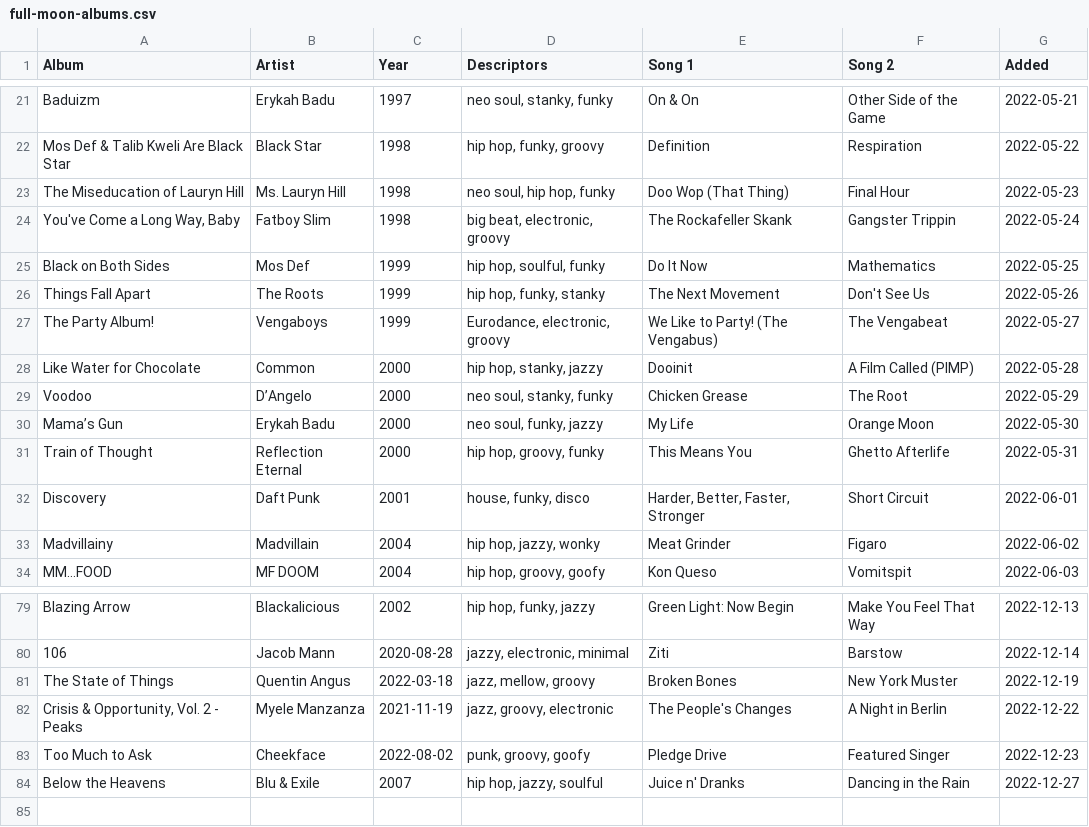
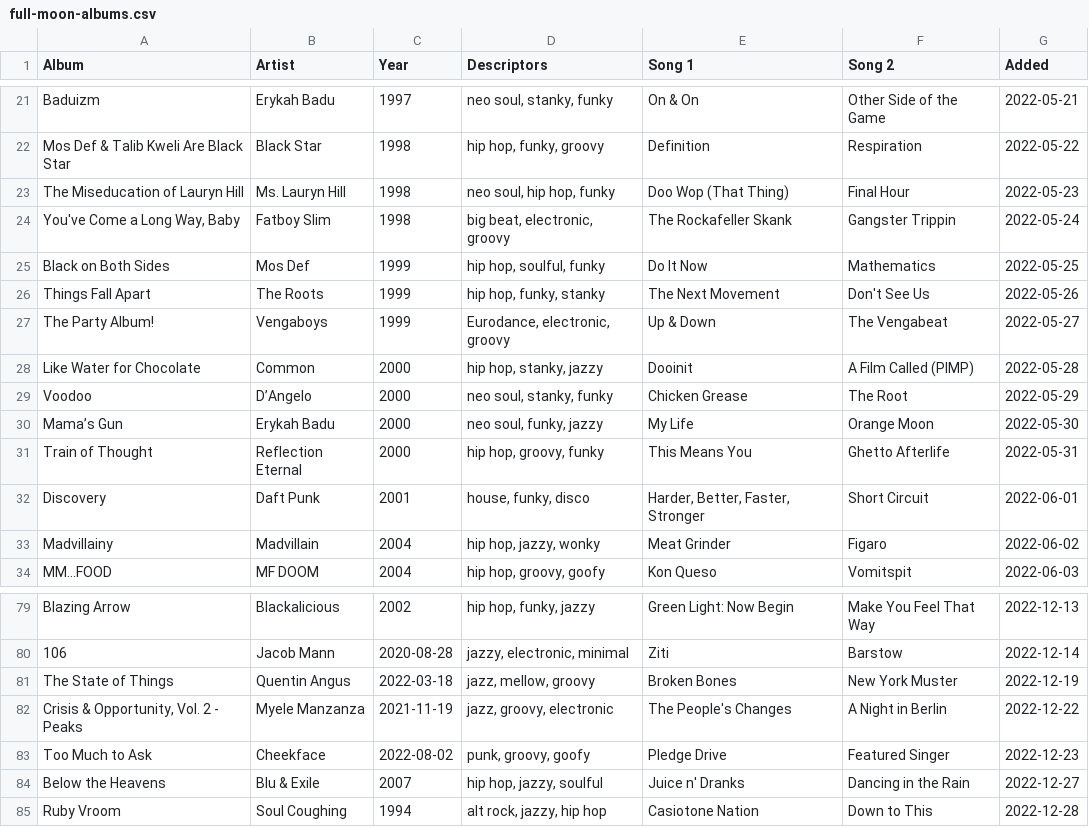
Before and after one commit to adamaaronson/full-moon-albums, a CSV file: src/data/full-moon-albums.csv, drawn as a sheet; only a part is shown, gaps mark what is left out.

Commit message:
Add Ruby Vroom

```diff
--- a/src/data/full-moon-albums.csv
+++ b/src/data/full-moon-albums.csv
@@ -26,3 +26,3 @@ Black on Both Sides,Mos Def,1999,"hip hop, soulful, funky",Do It Now,Mathematics
 Things Fall Apart,The Roots,1999,"hip hop, funky, stanky",The Next Movement,Don't See Us,2022-05-26
-The Party Album!,Vengaboys,1999,"Eurodance, electronic, groovy",We Like to Party! (The Vengabus),The Vengabeat,2022-05-27
+The Party Album!,Vengaboys,1999,"Eurodance, electronic, groovy",Up & Down,The Vengabeat,2022-05-27
 Like Water for Chocolate,Common,2000,"hip hop, stanky, jazzy",Dooinit,A Film Called (PIMP),2022-05-28
@@ -84 +84,2 @@ Too Much to Ask,Cheekface,2022-08-02,"punk, groovy, goofy",Pledge Drive,Featured
 Below the Heavens,Blu & Exile,2007,"hip hop, jazzy, soulful",Juice n' Dranks,Dancing in the Rain,2022-12-27
+Ruby Vroom,Soul Coughing,1994,"alt rock, jazzy, hip hop",Casiotone Nation,Down to This,2022-12-28
```
Also changed, not shown: 1 other file.
